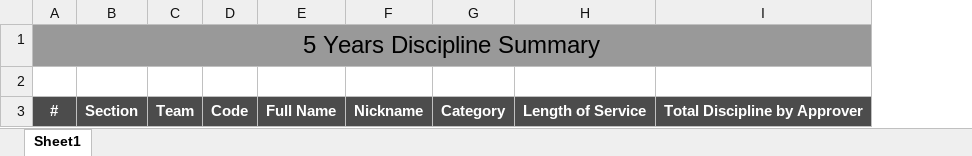
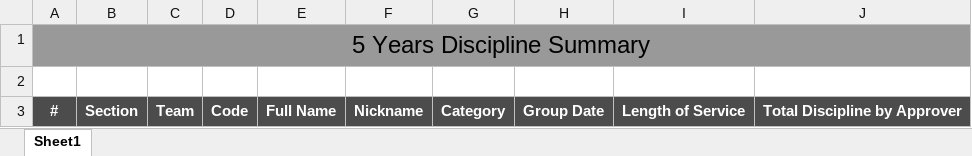
Before and after one commit to starixvn/hrm_sms-hrm, an Excel workbook: Fanex.NexHR.Site/ExcelTemplates/DisciplineSummaryPerYear.xlsx, sheet Sheet1, drawn as a sheet; values as stored, in another font and other column widths than the file's, no borders; the diff names each change by its address in the sheet, - before the commit and + after, or states it on an @@ line.

Commit message:
feat: 5 years discipline summary report

```diff
--- a/Fanex.NexHR.Site/ExcelTemplates/DisciplineSummaryPerYear.xlsx (sheet Sheet1)
+++ b/Fanex.NexHR.Site/ExcelTemplates/DisciplineSummaryPerYear.xlsx (sheet Sheet1)
+column H, row 3: Group Date
```
Also changed, not shown: 3 other files.
